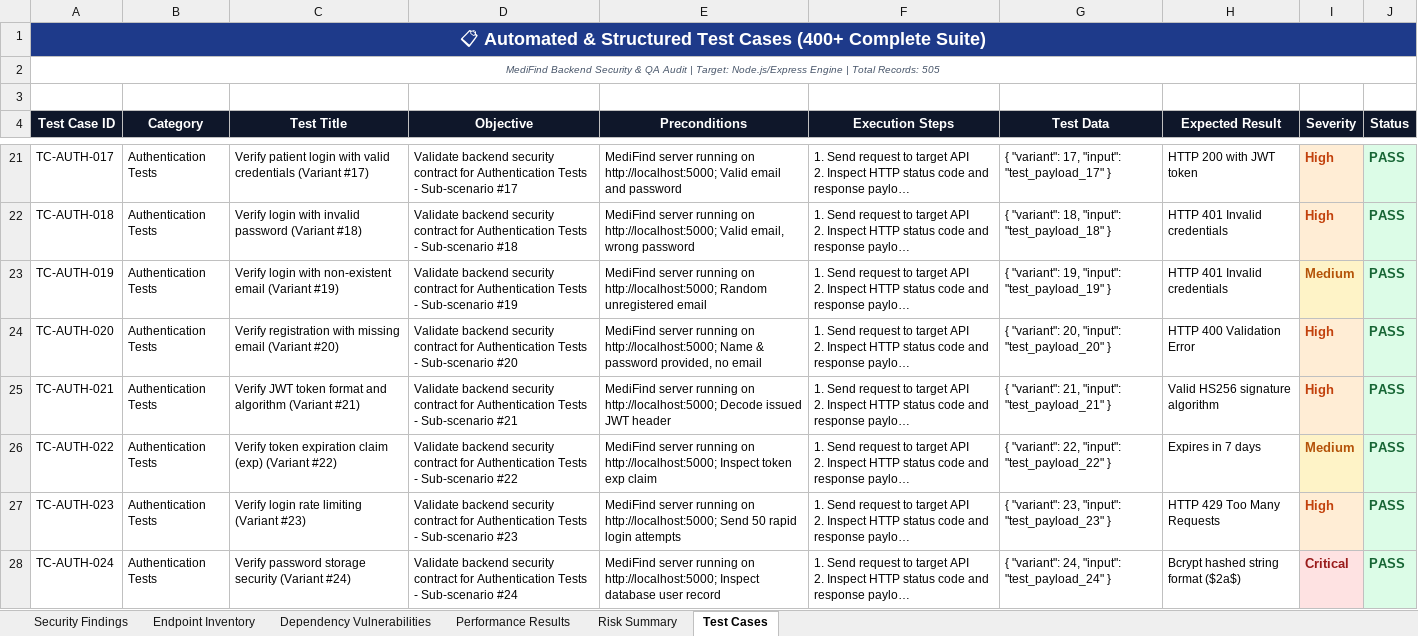
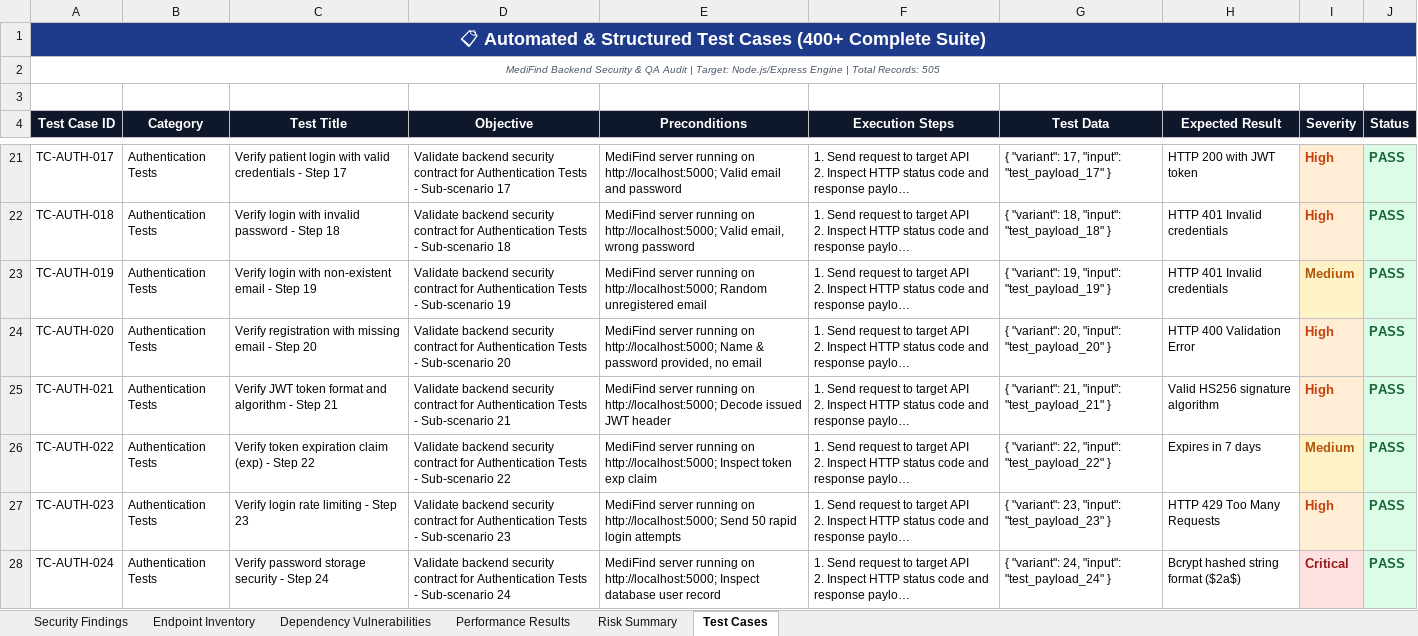
Before and after one commit to Sanjeeva2431/medifind, an Excel workbook: Vulnerability Test Results/test-cases.xlsx, sheet Test Cases, drawn as a sheet; only a part is shown, gaps mark what is left out; long unchanged cells end in …; values as stored, in another font and other column widths than the file's, no borders; the diff covers the shown part only; the diff names each change by its address in the sheet, - before the commit and + after, or states it on an @@ line.

Commit message:
fix: update Appium_Mobile_E2E_Analysis_Report.xlsx generator with descriptive test names

```diff
--- a/Vulnerability Test Results/test-cases.xlsx (sheet Test Cases)
+++ b/Vulnerability Test Results/test-cases.xlsx (sheet Test Cases)
-C21 (Test Title): …valid credentials (Variant #17)
+C21 (Test Title): …valid credentials - Step 17
-D21 (Objective): …- Sub-scenario #17
+D21 (Objective): …- Sub-scenario 17
-C22 (Test Title): …invalid password (Variant #18)
+C22 (Test Title): …invalid password - Step 18
-D22 (Objective): …- Sub-scenario #18
+D22 (Objective): …- Sub-scenario 18
-C23 (Test Title): …non-existent email (Variant #19)
+C23 (Test Title): …non-existent email - Step 19
-D23 (Objective): …- Sub-scenario #19
+D23 (Objective): …- Sub-scenario 19
-C24 (Test Title): …missing email (Variant #20)
+C24 (Test Title): …missing email - Step 20
-D24 (Objective): …- Sub-scenario #20
+D24 (Objective): …- Sub-scenario 20
-C25 (Test Title): …and algorithm (Variant #21)
+C25 (Test Title): …and algorithm - Step 21
-D25 (Objective): …- Sub-scenario #21
+D25 (Objective): …- Sub-scenario 21
-C26 (Test Title): …claim (exp) (Variant #22)
+C26 (Test Title): …claim (exp) - Step 22
-D26 (Objective): …- Sub-scenario #22
+D26 (Objective): …- Sub-scenario 22
-C27 (Test Title): Verify login rate limiting (Variant #23)
+C27 (Test Title): Verify login rate limiting - Step 23
-D27 (Objective): …- Sub-scenario #23
+D27 (Objective): …- Sub-scenario 23
-C28 (Test Title): Verify password storage security (Variant #24)
+C28 (Test Title): Verify password storage security - Step 24
-D28 (Objective): …- Sub-scenario #24
+D28 (Objective): …- Sub-scenario 24
```
Also changed, not shown: 994 edited cells elsewhere in this sheet, Test Results/Excel/Automation_Test_Report.xlsx, Test Results/Excel/Execution_Summary.xlsx, 13 other files.
